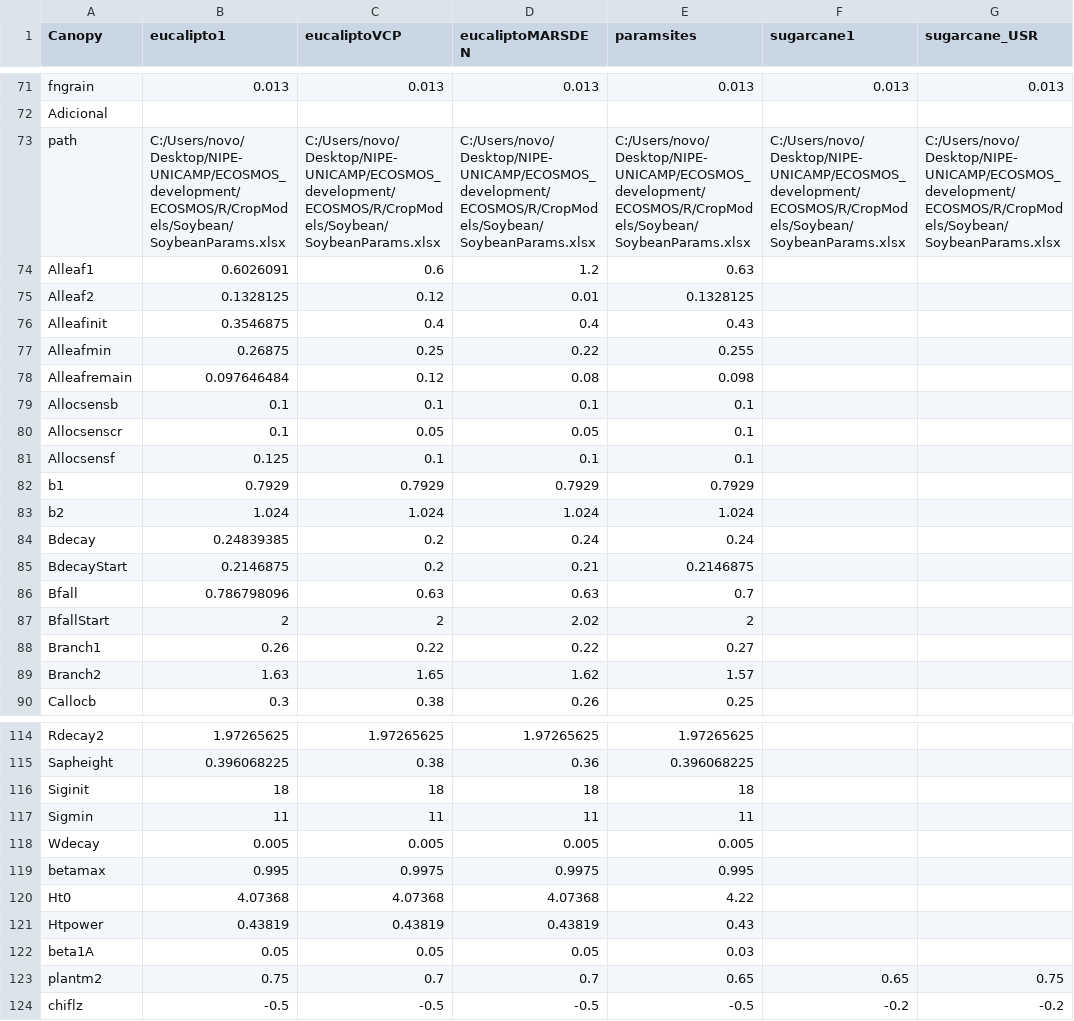
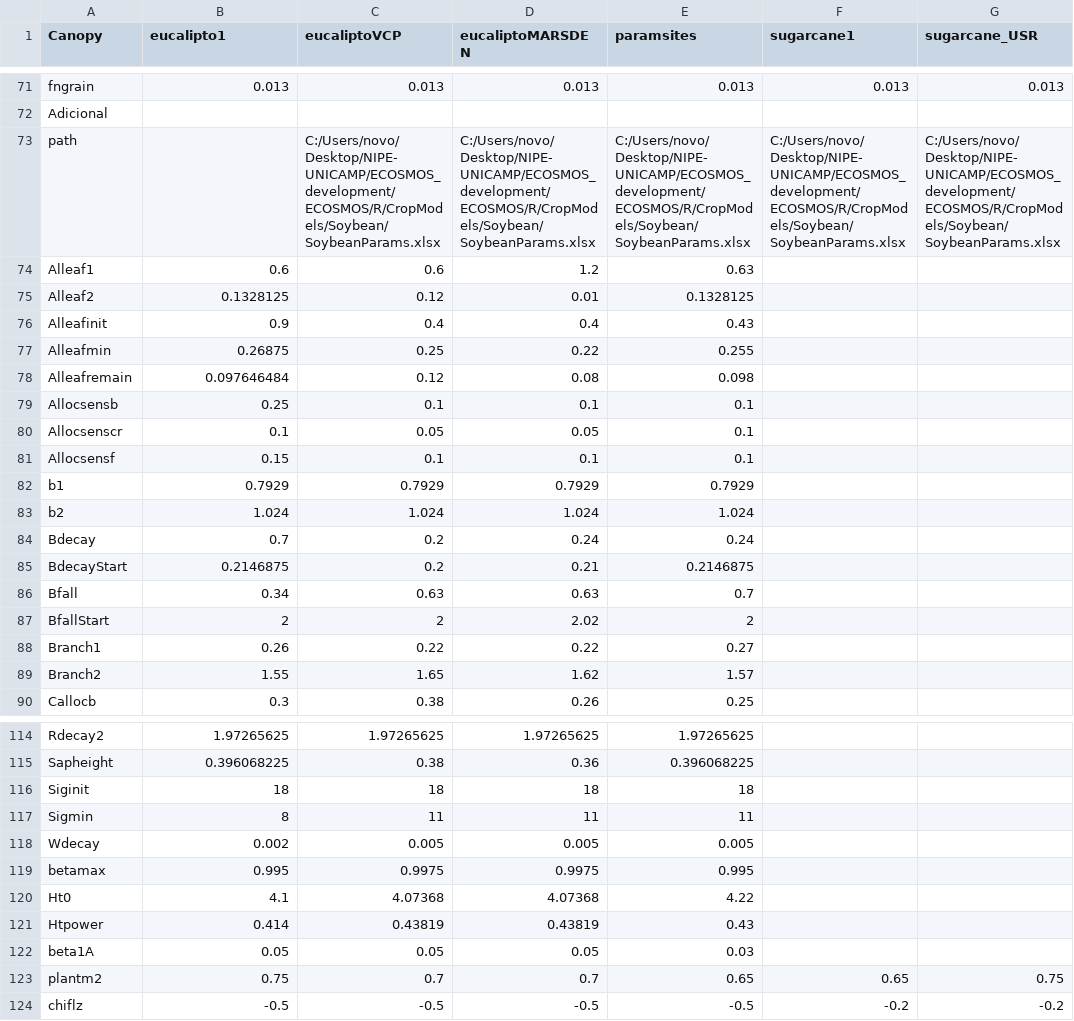
Before and after one commit to JBortolucci/ECOSMOS, a CSV file: inst/plant_params.csv, drawn as a sheet; only a part is shown, gaps mark what is left out; the diff covers the shown part only; the diff names each change by its address in the sheet, - before the commit and + after, or states it on an @@ line.

```diff
--- a/inst/plant_params.csv
+++ b/inst/plant_params.csv
-B73 (eucalipto1): C:/Users/novo/Desktop/NIPE-UNICAMP/ECOSMOS_development/ECOSMOS/R/CropModels/Soybean/SoybeanParams.xlsx
+B73 (eucalipto1): (empty)
-B74 (eucalipto1): 0.6026091
+B74 (eucalipto1): 0.6
-B76 (eucalipto1): 0.3546875
+B76 (eucalipto1): 0.9
-B79 (eucalipto1): 0.1
+B79 (eucalipto1): 0.25
-B81 (eucalipto1): 0.125
+B81 (eucalipto1): 0.15
-B84 (eucalipto1): 0.24839385
+B84 (eucalipto1): 0.7
-B86 (eucalipto1): 0.786798096
+B86 (eucalipto1): 0.34
-B89 (eucalipto1): 1.63
+B89 (eucalipto1): 1.55
-B117 (eucalipto1): 11
+B117 (eucalipto1): 8
-B118 (eucalipto1): 0.005
+B118 (eucalipto1): 0.002
-B120 (eucalipto1): 4.07368
+B120 (eucalipto1): 4.1
-B121 (eucalipto1): 0.43819
+B121 (eucalipto1): 0.414
```
Also changed, not shown: 9 edited cells elsewhere in this file, inst/input/SOIL.csv.
